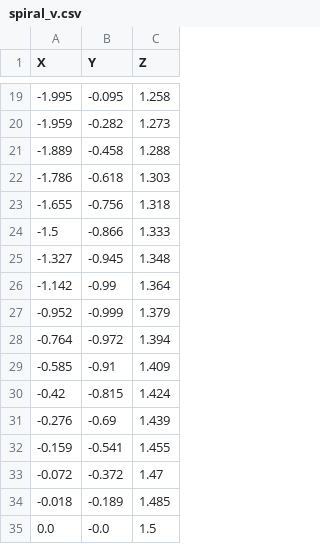
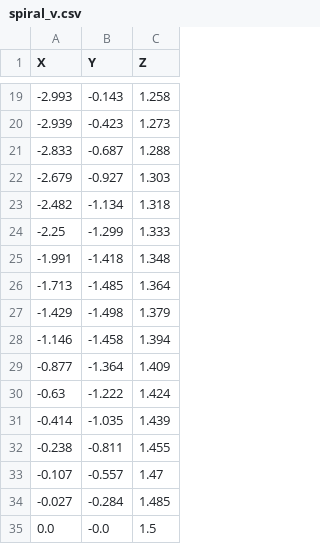
Before and after one commit to LucaZanatta/dtu_trajectories, a CSV file: isaacgymenvs/tasks/trajectory/spiral_v.csv, drawn as a sheet; only a part is shown, gaps mark what is left out; the diff covers the shown part only.

```diff
--- a/isaacgymenvs/tasks/trajectory/spiral_v.csv
+++ b/isaacgymenvs/tasks/trajectory/spiral_v.csv
@@ -19,17 +19,17 @@ X,Y,Z
--1.995,-0.095,1.258
--1.959,-0.282,1.273
--1.889,-0.458,1.288
--1.786,-0.618,1.303
--1.655,-0.756,1.318
--1.5,-0.866,1.333
--1.327,-0.945,1.348
--1.142,-0.99,1.364
--0.952,-0.999,1.379
--0.764,-0.972,1.394
--0.585,-0.91,1.409
--0.42,-0.815,1.424
--0.276,-0.69,1.439
--0.159,-0.541,1.455
--0.072,-0.372,1.47
--0.018,-0.189,1.485
+-2.993,-0.143,1.258
+-2.939,-0.423,1.273
+-2.833,-0.687,1.288
+-2.679,-0.927,1.303
+-2.482,-1.134,1.318
+-2.25,-1.299,1.333
+-1.991,-1.418,1.348
+-1.713,-1.485,1.364
+-1.429,-1.498,1.379
+-1.146,-1.458,1.394
+-0.877,-1.364,1.409
+-0.63,-1.222,1.424
+-0.414,-1.035,1.439
+-0.238,-0.811,1.455
+-0.107,-0.557,1.47
+-0.027,-0.284,1.485
 0.0,-0.0,1.5
```
Also changed, not shown: 160 edited cells elsewhere in this file, isaacgymenvs/tasks/trajectory/tornado.csv, 8 other files.
